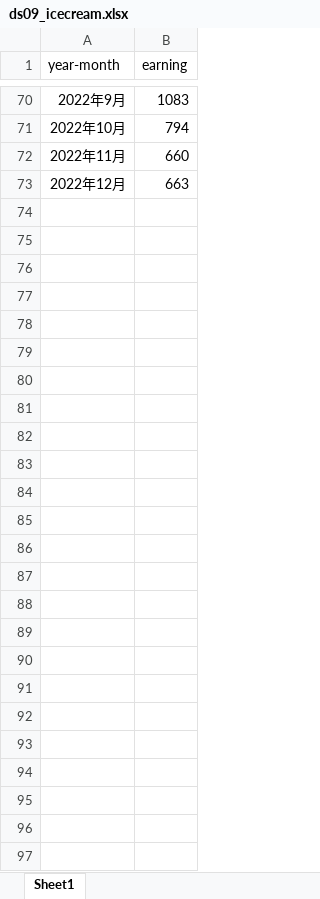
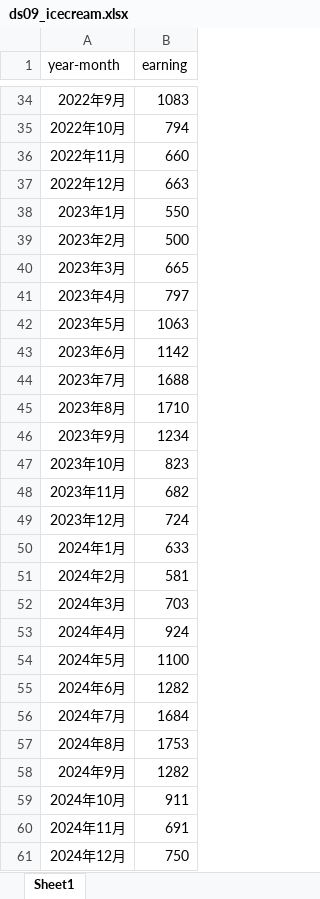
Before and after one commit to KHiraGit/sudspg_ds, an Excel workbook: ds09_icecream.xlsx, sheet Sheet1, drawn as a sheet; only a part is shown, gaps mark what is left out; values as stored, in another font and other column widths than the file's, no borders; the diff covers the shown part only; the diff names each change by its address in the sheet, - before the commit and + after, or states it on an @@ line.

```diff
--- a/ds09_icecream.xlsx (sheet Sheet1)
+++ b/ds09_icecream.xlsx (sheet Sheet1)
+row 38: 2023年1月 | 550
+row 39: 2023年2月 | 500
+row 40: 2023年3月 | 665
+row 41: 2023年4月 | 797
+row 42: 2023年5月 | 1063
+row 43: 2023年6月 | 1142
+row 44: 2023年7月 | 1688
+row 45: 2023年8月 | 1710
+row 46: 2023年9月 | 1234
+row 47: 2023年10月 | 823
+row 48: 2023年11月 | 682
+row 49: 2023年12月 | 724
+row 50: 2024年1月 | 633
+row 51: 2024年2月 | 581
+row 52: 2024年3月 | 703
+row 53: 2024年4月 | 924
+row 54: 2024年5月 | 1100
+row 55: 2024年6月 | 1282
+row 56: 2024年7月 | 1684
+row 57: 2024年8月 | 1753
+row 58: 2024年9月 | 1282
+row 59: 2024年10月 | 911
+row 60: 2024年11月 | 691
+row 61: 2024年12月 | 750
```
Also changed, not shown: 36 removed rows elsewhere in this sheet, 2 other files.
